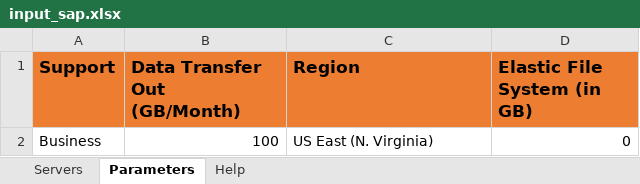
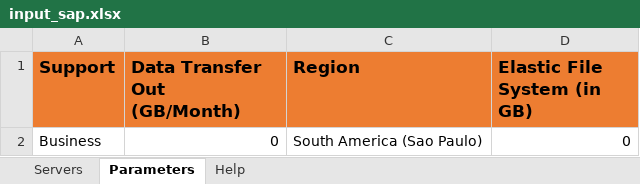
Before and after one commit to mravanini/ProposalCalculator, an Excel workbook: input_sap.xlsx, sheet Parameters, drawn as a sheet; values as stored, in another font and other column widths than the file's, no borders; the diff names each change by its address in the sheet, - before the commit and + after, or states it on an @@ line.

```diff
--- a/input_sap.xlsx (sheet Parameters)
+++ b/input_sap.xlsx (sheet Parameters)
-B2 (Data Transfer Out (GB/Month)): 100
+B2 (Data Transfer Out (GB/Month)): 0
-C2 (Region): US East (N. Virginia)
+C2 (Region): South America (Sao Paulo)
```
Also changed, not shown: sheet Servers, sheet Help, input_generic.xlsx.
